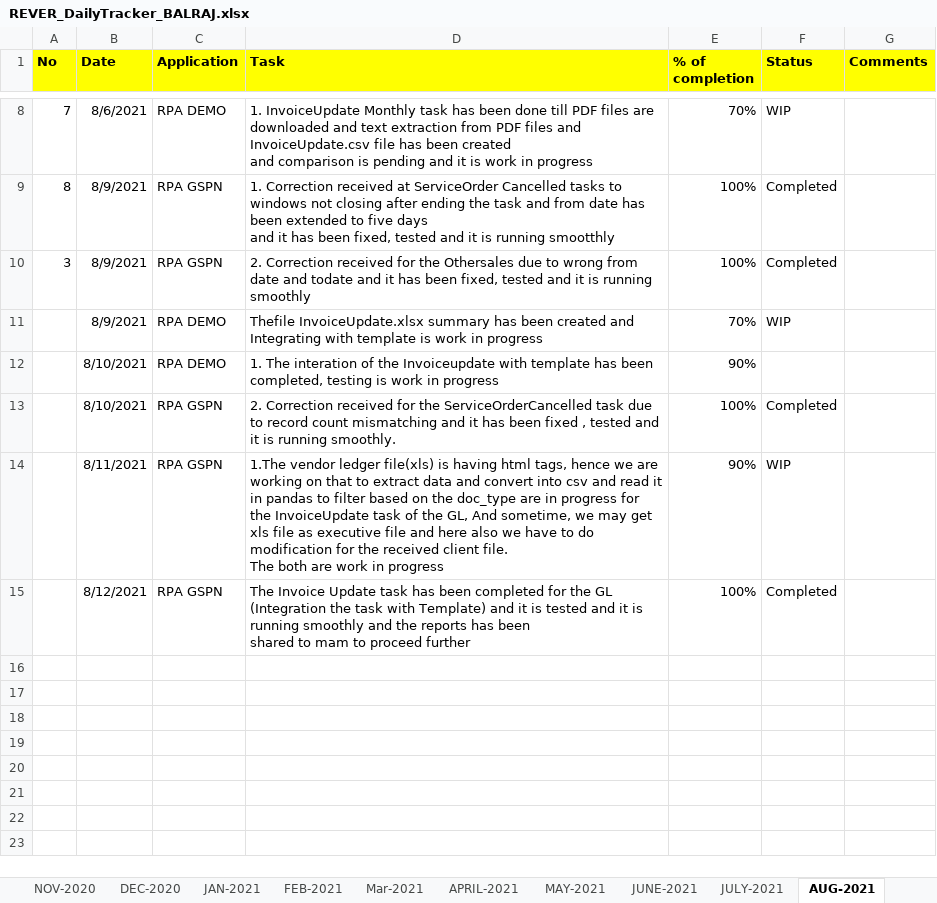
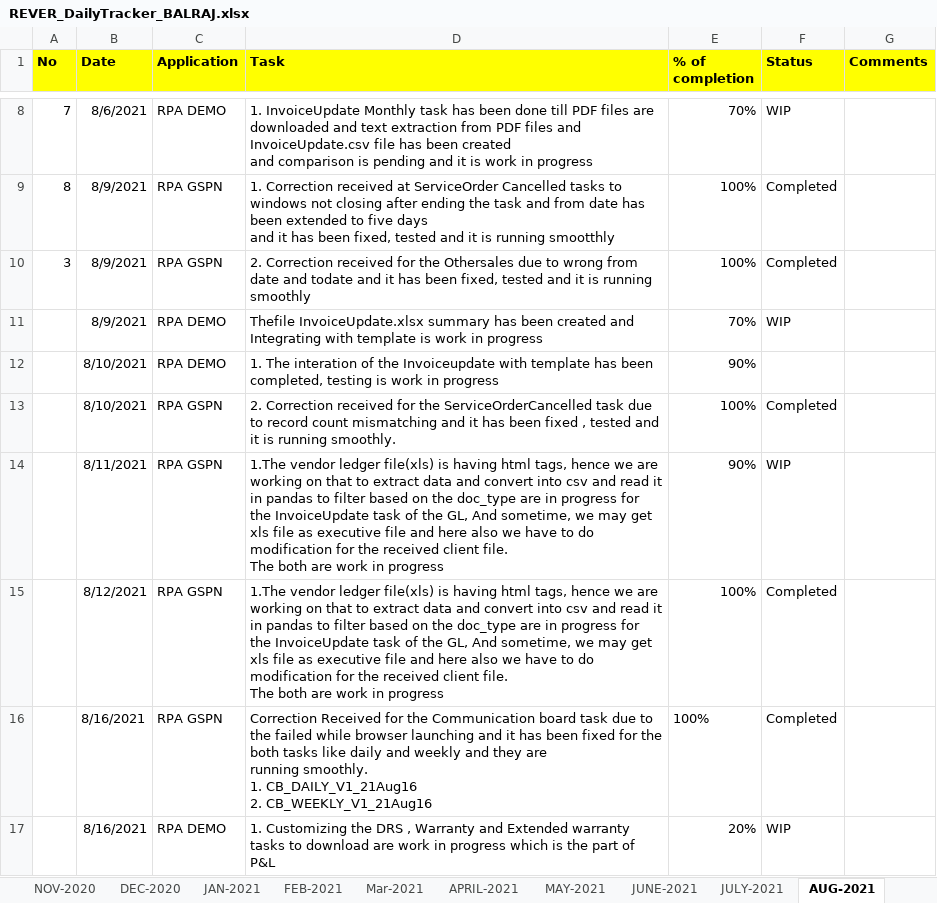
Before and after one commit to RIGELSOFTSINGAPORE/DailyTracker, an Excel workbook: REVER_DailyTracker_BALRAJ.xlsx, sheet AUG-2021, drawn as a sheet; only a part is shown, gaps mark what is left out; values as stored, in another font and other column widths than the file's, no borders; ↵ is a line break in a cell; the diff names each change by its address in the sheet, - before the commit and + after, or states it on an @@ line.

Commit message:
Add files via upload

```diff
--- a/REVER_DailyTracker_BALRAJ.xlsx (sheet AUG-2021)
+++ b/REVER_DailyTracker_BALRAJ.xlsx (sheet AUG-2021)
-D15 (Task): The Invoice Update task has been completed for the GL (Integration the task with Template) and it is tested and it is running smoothly and the reports has been ↵ shared to mam to proceed further
+D15 (Task): 1.The vendor ledger file(xls) is having html tags, hence we are working on that to extract data and convert into csv and read it in pandas to filter based on the doc_type are in progress for the InvoiceUpdate task of the GL, And sometime, we may get xls file as executive file and here also we have to do modification for the received client file. ↵ The both are work in progress
+row 16:  | 8/16/2021 | RPA GSPN | Correction Received for the Communication board task due to the failed while browser launching and it has been fixed for the both tasks like daily and weekly and they are ↵ running smoothly. ↵ 1. CB_DAILY_V1_21Aug16 ↵ 2. CB_WEEKLY_V1_21Aug16 | 100% | Completed
+row 17:  | 8/16/2021 | RPA DEMO | 1. Customizing the DRS , Warranty and Extended warranty tasks to download are work in progress which is the part of P&L | 20% | WIP
```
